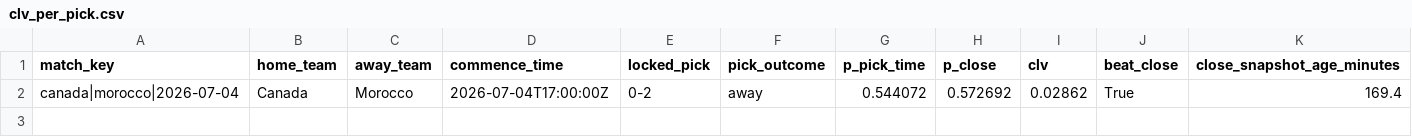
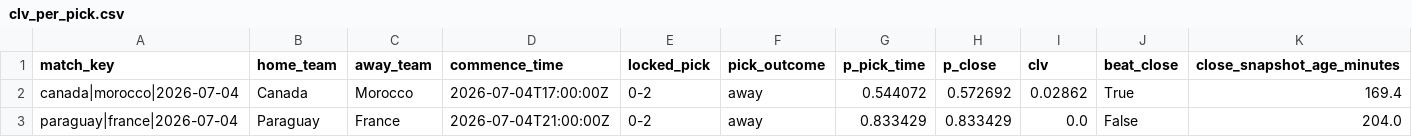
Before and after one commit to daniedorfling18-maker/Claude, a CSV file: outputs/superbru_clv/clv_per_pick.csv, drawn as a sheet.

```diff
--- a/outputs/superbru_clv/clv_per_pick.csv
+++ b/outputs/superbru_clv/clv_per_pick.csv
@@ -2 +2,2 @@ match_key,home_team,away_team,commence_time,locked_pick,pick_outcome,p_pick_time
 canada|morocco|2026-07-04,Canada,Morocco,2026-07-04T17:00:00Z,0-2,away,0.544072,0.572692,0.02862,True,169.4
+paraguay|france|2026-07-04,Paraguay,France,2026-07-04T21:00:00Z,0-2,away,0.833429,0.833429,0.0,False,204.0
```
Also changed, not shown: outputs/superbru_clv/odds_snapshots.csv, 1 other file.
